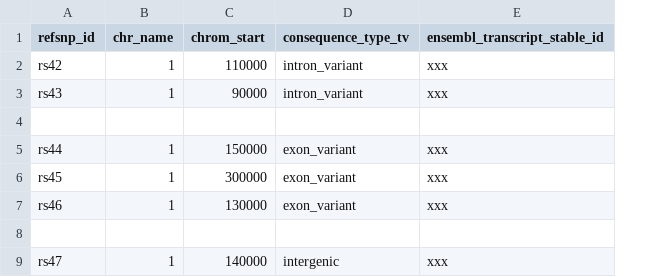
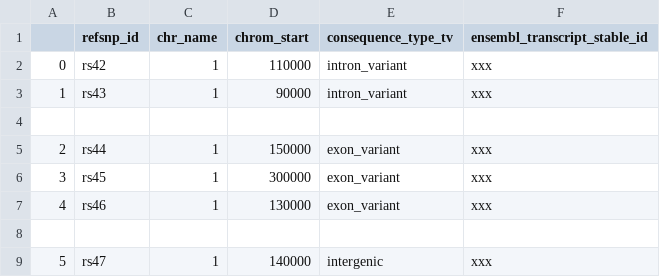
Before and after one commit to kpj/GeneticRiskAndTADs, a CSV file: test_case/data/snp_annotations.csv, drawn as a sheet; the diff names each change by its address in the sheet, - before the commit and + after, or states it on an @@ line.

Commit message:
Fix format of 'snp_annotaions.csv' in test data

```diff
--- a/test_case/data/snp_annotations.csv
+++ b/test_case/data/snp_annotations.csv
+column A, rows 2-9: 0 | 1 |  | 2 | 3 | 4 |  | 5
```
